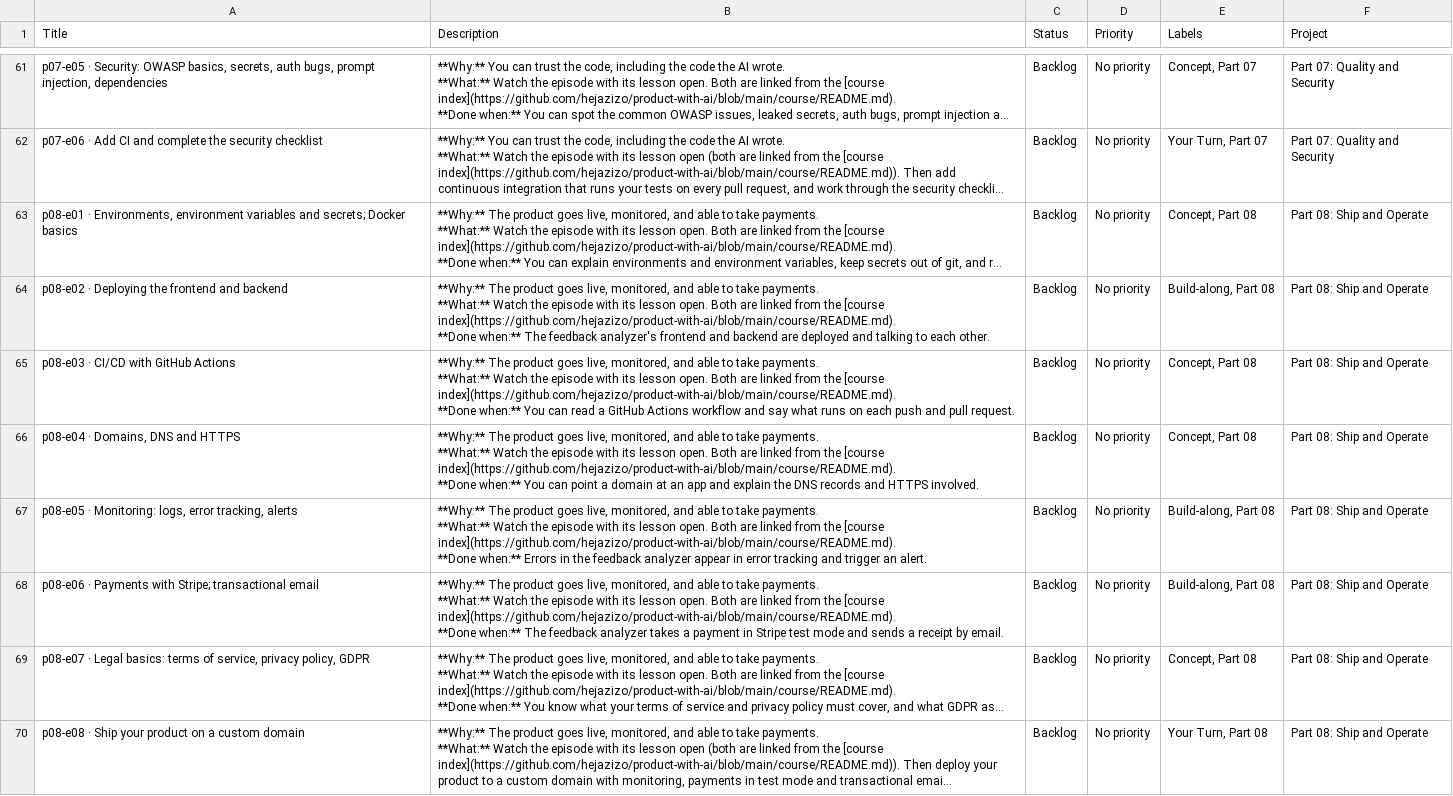
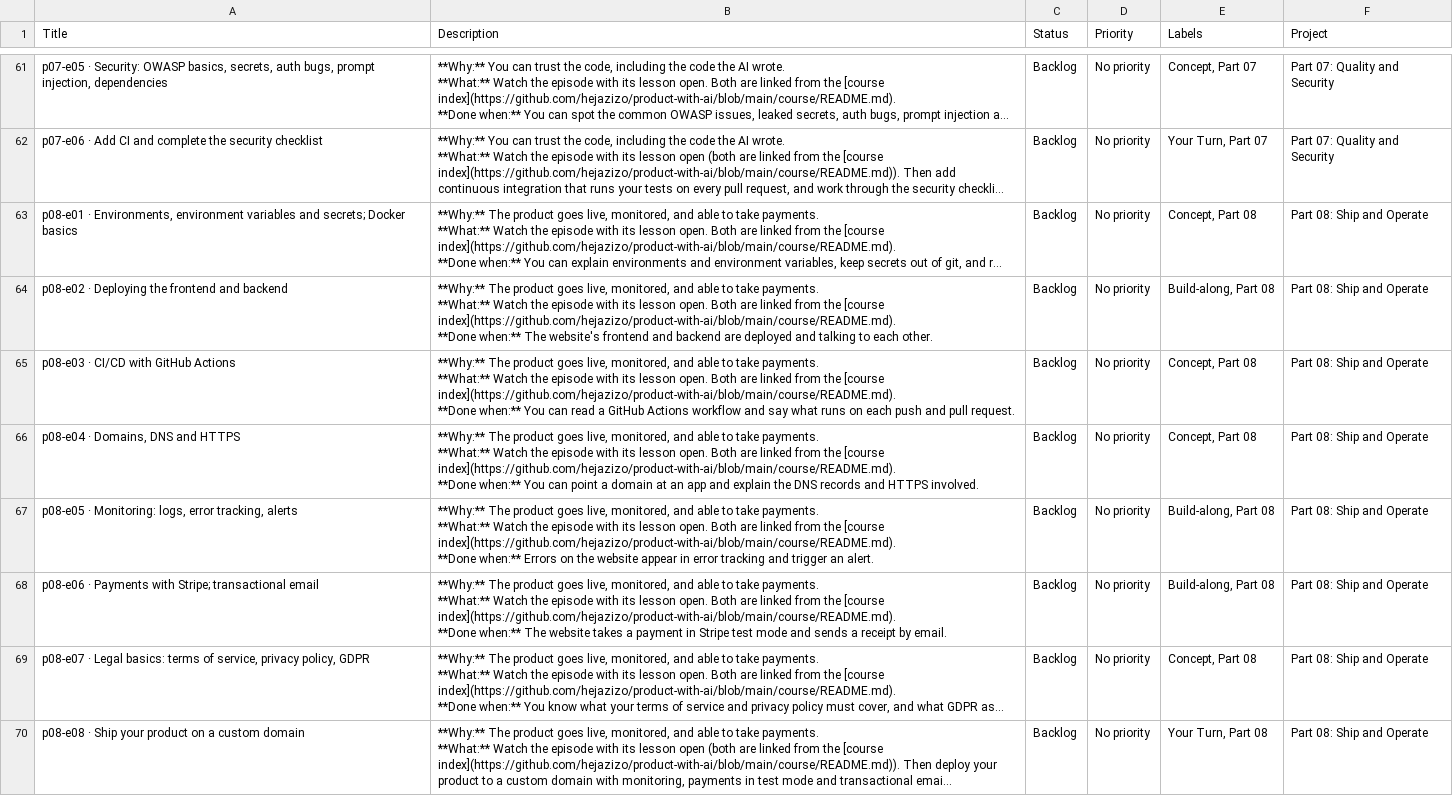
Before and after one commit to hejazizo/product-with-ai, a CSV file: course/linear/backlog.csv, drawn as a sheet; only a part is shown, gaps mark what is left out; long unchanged cells end in …; the diff covers the shown part only; the diff names each change by its address in the sheet, - before the commit and + after, or states it on an @@ line.

```diff
--- a/course/linear/backlog.csv
+++ b/course/linear/backlog.csv
-B64 (Description): …when:** The feedback analyzer's frontend and…
+B64 (Description): …when:** The website's frontend and…
-B67 (Description): …when:** Errors in the feedback analyzer appear in…
+B67 (Description): …when:** Errors on the website appear in…
-B68 (Description): …when:** The feedback analyzer takes a…
+B68 (Description): …when:** The website takes a…
```
Also changed, not shown: 20 edited cells elsewhere in this file, 4 other files.
